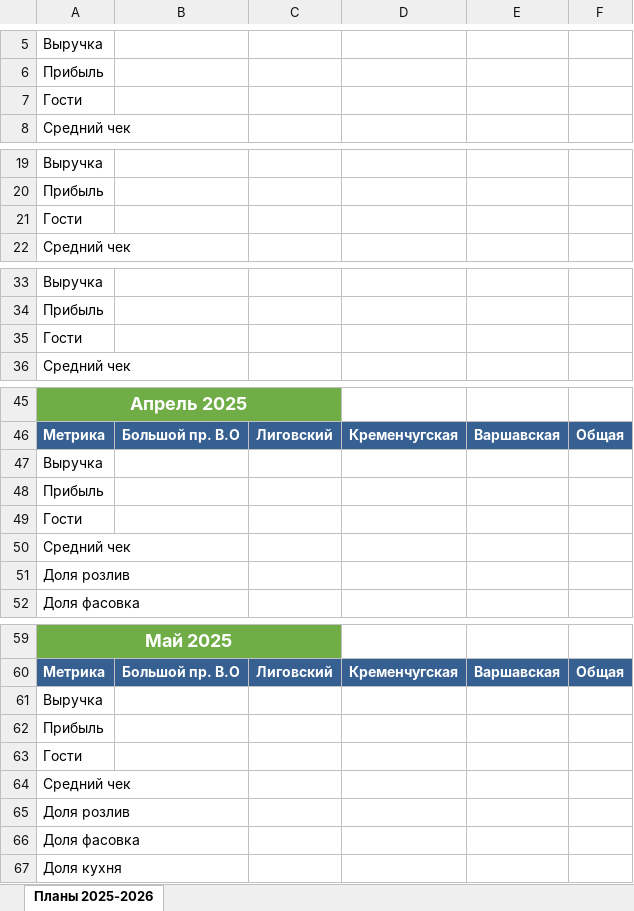
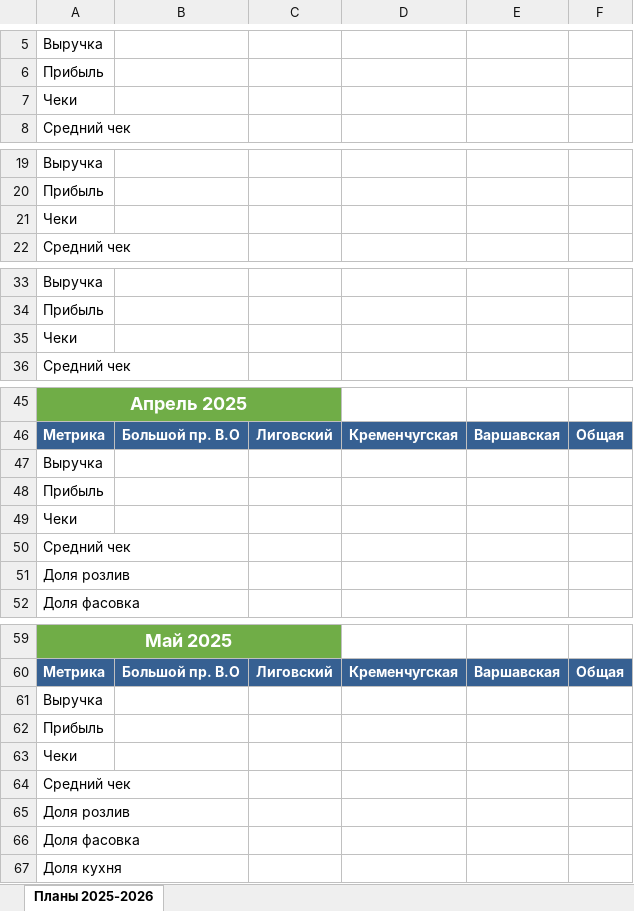
Before and after one commit to wwworm666/beer-abc-analysis, an Excel workbook: планы_2025_2026.xlsx, sheet Планы 2025-2026, drawn as a sheet; only a part is shown, gaps mark what is left out; values as stored, in another font and other column widths than the file's, no borders; the diff covers the shown part only; the diff names each change by its address in the sheet, - before the commit and + after, or states it on an @@ line.

```diff
--- a/планы_2025_2026.xlsx (sheet Планы 2025-2026)
+++ b/планы_2025_2026.xlsx (sheet Планы 2025-2026)
-A7: Гости
+A7: Чеки
-A21: Гости
+A21: Чеки
-A35: Гости
+A35: Чеки
-A49: Гости
+A49: Чеки
-A63: Гости
+A63: Чеки
```
Also changed, not shown: 22 added rows, 22 removed rows and 17 edited cells elsewhere in this sheet, 4 other files.
